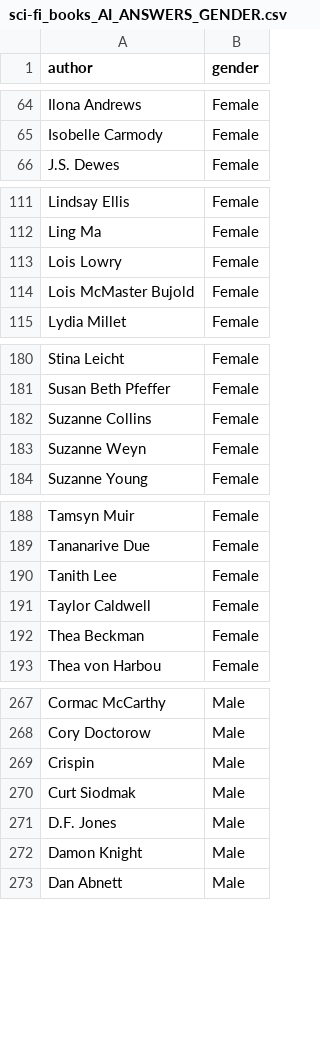
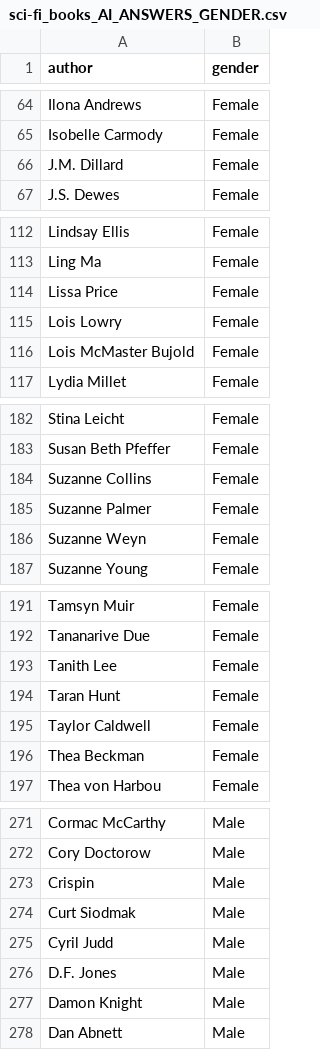
Before and after one commit to ferdesmello/sci-fi-books-evolution, a CSV file: Data/sci-fi_books_AI_ANSWERS_GENDER.csv, drawn as a sheet; only a part is shown, gaps mark what is left out; the diff covers the shown part only; the diff names each change by its address in the sheet, - before the commit and + after, or states it on an @@ line.

Commit message:
A new file to fix some data
I included a new file to fix some data problem and included new data to test and new figures.

```diff
--- a/Data/sci-fi_books_AI_ANSWERS_GENDER.csv
+++ b/Data/sci-fi_books_AI_ANSWERS_GENDER.csv
+row 66: J.M. Dillard | Female
+row 114: Lissa Price | Female
+row 185: Suzanne Palmer | Female
+row 194: Taran Hunt | Female
+row 275: Cyril Judd | Male
```
Also changed, not shown: 5 added rows and 1 removed row elsewhere in this file, 25 other files.
